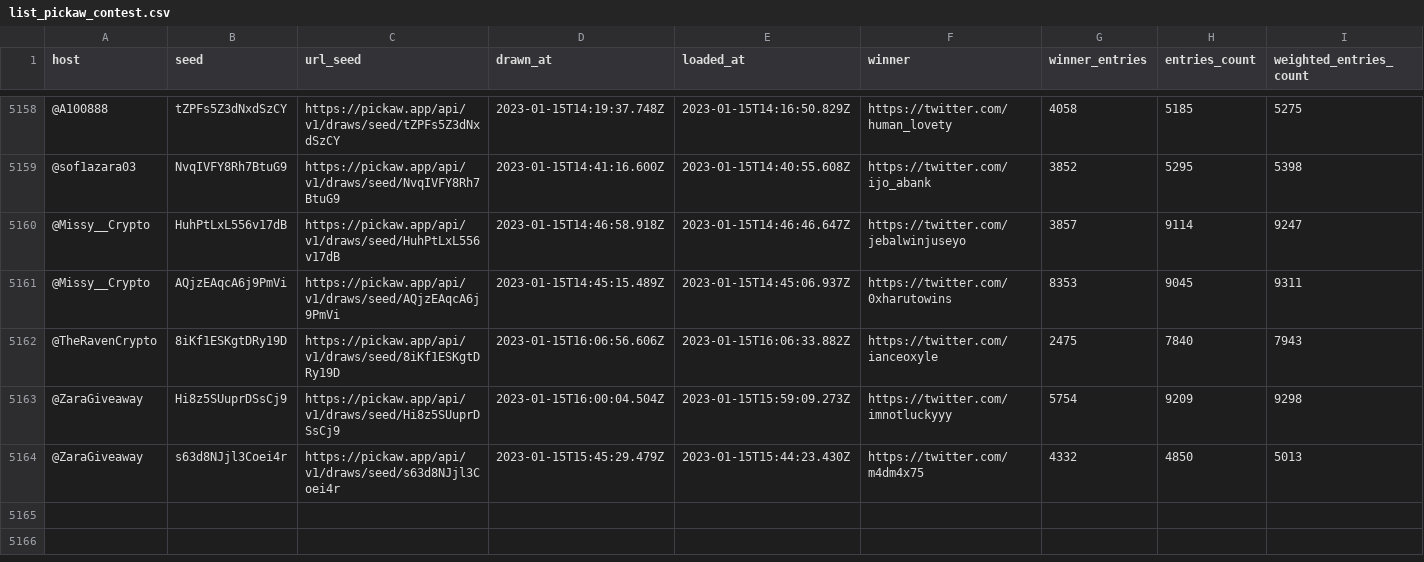
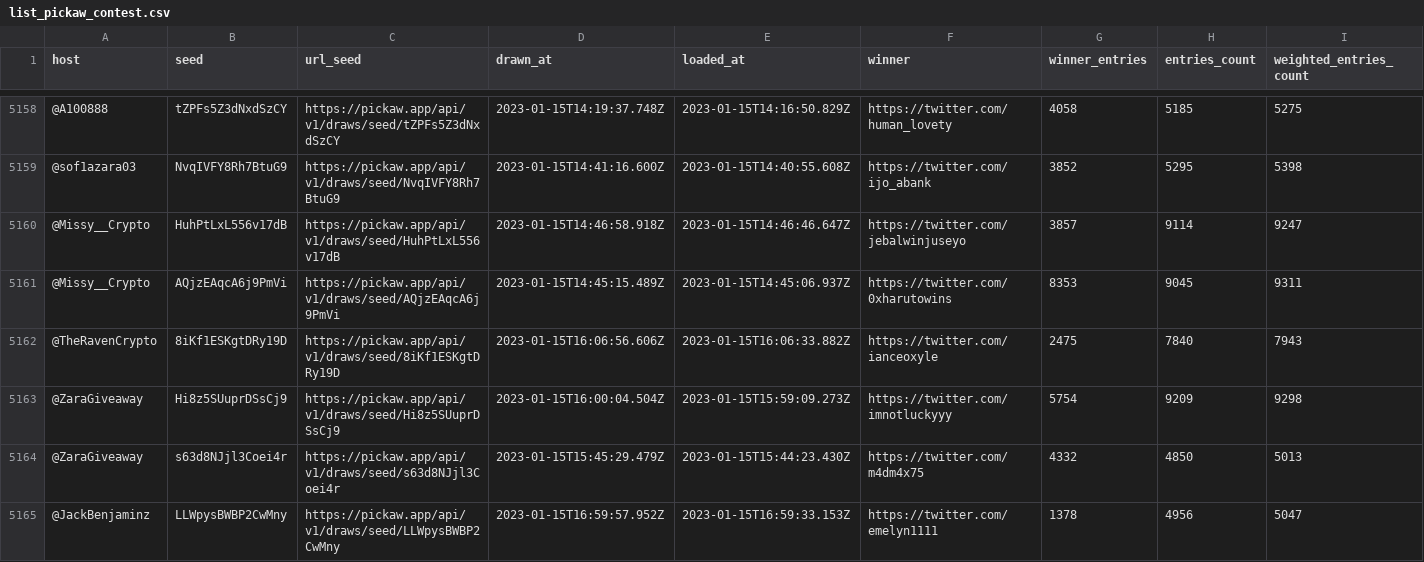
Before and after one commit to ilham-mukti/pickaw_analysis, a CSV file: list_pickaw_contest.csv, drawn as a sheet; only a part is shown, gaps mark what is left out; rows hold the shown columns only; the diff names each change by its address in the sheet, - before the commit and + after, or states it on an @@ line.

```diff
--- a/list_pickaw_contest.csv
+++ b/list_pickaw_contest.csv
+row 5165: @JackBenjaminz | LLWpysBWBP2CwMny | https://pickaw.app/api/v1/draws/seed/LLWpysBWBP2CwMny | 2023-01-15T16:59:57.952Z | 2023-01-15T16:59:33.153Z | https://twitter.com/emelyn1111 | 1378 | 4956 | 5047
```
Also changed, not shown: 2 other files.
